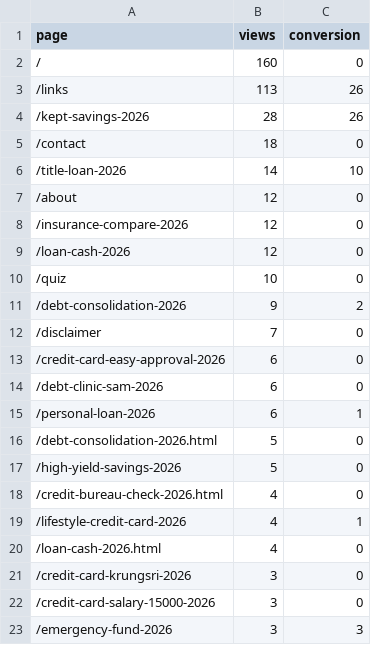
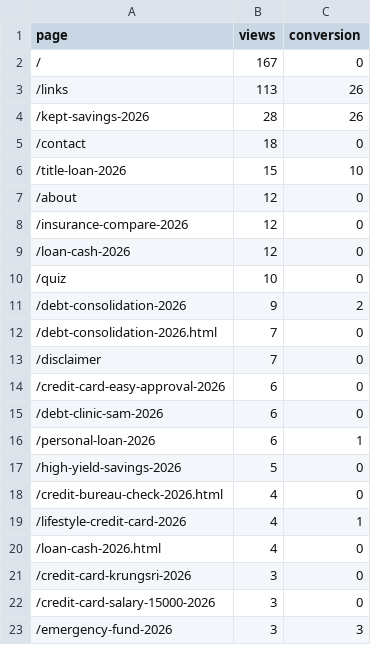
Before and after one commit to kunanonmaneerat-stack/ngernduangold-site, a CSV file: automation-log/ga4-pages.csv, drawn as a sheet; only a part is shown.

```diff
--- a/automation-log/ga4-pages.csv
+++ b/automation-log/ga4-pages.csv
@@ -1,3 +1,3 @@
 page,views,conversion
-/,160,0
+/,167,0
 /links,113,26
@@ -5,3 +5,3 @@ page,views,conversion
 /contact,18,0
-/title-loan-2026,14,10
+/title-loan-2026,15,10
 /about,12,0
@@ -11,2 +11,3 @@ page,views,conversion
 /debt-consolidation-2026,9,2
+/debt-consolidation-2026.html,7,0
 /disclaimer,7,0
@@ -15,3 +16,2 @@ page,views,conversion
 /personal-loan-2026,6,1
-/debt-consolidation-2026.html,5,0
 /high-yield-savings-2026,5,0
```
Also changed, not shown: 34 other files.
